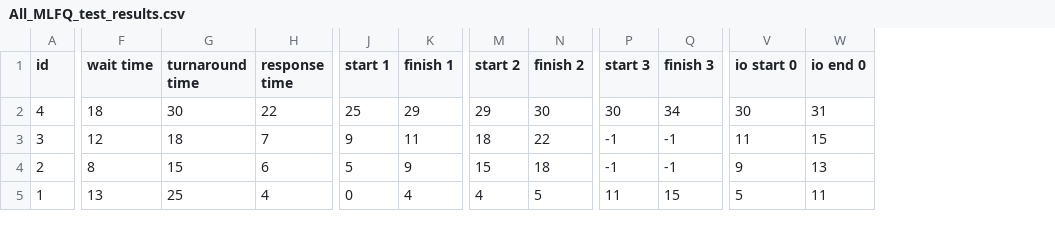
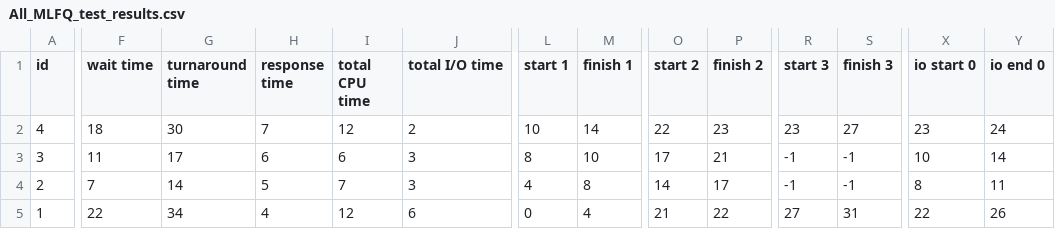
Before and after one commit to mattjax16/CS337-Operating-Systems, a CSV file: Projects/Proj2/data/Combined_Data/All_MLFQ_test_results.csv, drawn as a sheet; only a part is shown, gaps mark what is left out; addresses are those after the commit; the diff covers the shown part only; the diff names each change by its address in the sheet, - before the commit and + after, or states it on an @@ line.

Commit message:
fixxed wait times

```diff
--- a/Projects/Proj2/data/Combined_Data/All_MLFQ_test_results.csv
+++ b/Projects/Proj2/data/Combined_Data/All_MLFQ_test_results.csv
+column I (total CPU time), rows 2-5: 12 | 6 | 7 | 12
+column J (total I/O time), rows 2-5: 2 | 3 | 3 | 6
-H2 (response time): 22
+H2 (response time): 7
-L2 (start 1): 25
+L2 (start 1): 10
-M2 (finish 1): 29
+M2 (finish 1): 14
-O2 (start 2): 29
+O2 (start 2): 22
-P2 (finish 2): 30
+P2 (finish 2): 23
-R2 (start 3): 30
+R2 (start 3): 23
-S2 (finish 3): 34
+S2 (finish 3): 27
-X2 (io start 0): 30
+X2 (io start 0): 23
-Y2 (io end 0): 31
+Y2 (io end 0): 24
-F3 (wait time): 12
+F3 (wait time): 11
-G3 (turnaround time): 18
+G3 (turnaround time): 17
-H3 (response time): 7
+H3 (response time): 6
-L3 (start 1): 9
+L3 (start 1): 8
-M3 (finish 1): 11
+M3 (finish 1): 10
-O3 (start 2): 18
+O3 (start 2): 17
-P3 (finish 2): 22
+P3 (finish 2): 21
-X3 (io start 0): 11
+X3 (io start 0): 10
-Y3 (io end 0): 15
+Y3 (io end 0): 14
-F4 (wait time): 8
+F4 (wait time): 7
-G4 (turnaround time): 15
+G4 (turnaround time): 14
-H4 (response time): 6
+H4 (response time): 5
-L4 (start 1): 5
+L4 (start 1): 4
-M4 (finish 1): 9
+M4 (finish 1): 8
-O4 (start 2): 15
+O4 (start 2): 14
-P4 (finish 2): 18
+P4 (finish 2): 17
-X4 (io start 0): 9
+X4 (io start 0): 8
-Y4 (io end 0): 13
+Y4 (io end 0): 11
-F5 (wait time): 13
+F5 (wait time): 22
-G5 (turnaround time): 25
+G5 (turnaround time): 34
-O5 (start 2): 4
+O5 (start 2): 21
-P5 (finish 2): 5
+P5 (finish 2): 22
-R5 (start 3): 11
+R5 (start 3): 27
-S5 (finish 3): 15
+S5 (finish 3): 31
-X5 (io start 0): 5
+X5 (io start 0): 22
-Y5 (io end 0): 11
+Y5 (io end 0): 26
```
Also changed, not shown: 2 edited cells elsewhere in this file, Projects/Proj2/data/CPU_Data/CPU_MLFQ_test_gen_results.csv, Projects/Proj2/data/Combined_Data/All_MLFQ_test_gen_results.csv, 6 other files.
